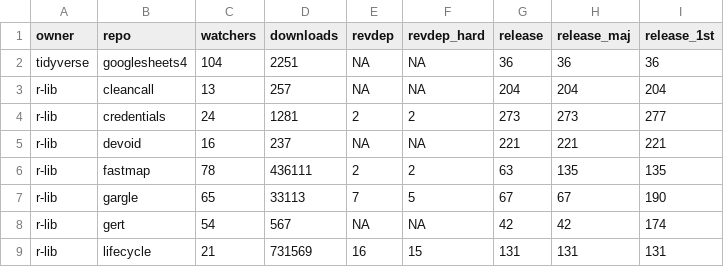
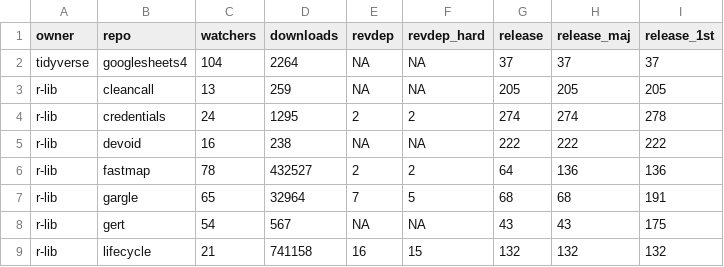
Before and after one commit to batpigandme/pkgreport, a CSV file: data/first_releases_2019.csv, drawn as a sheet; only a part is shown; the diff covers the shown part only.

Commit message:
Add monthly releases by type

```diff
--- a/data/first_releases_2019.csv
+++ b/data/first_releases_2019.csv
@@ -1,9 +1,9 @@
 owner,repo,watchers,downloads,revdep,revdep_hard,release,release_maj,release_1st
-tidyverse,googlesheets4,104,2251,NA,NA,36,36,36
-r-lib,cleancall,13,257,NA,NA,204,204,204
-r-lib,credentials,24,1281,2,2,273,273,277
-r-lib,devoid,16,237,NA,NA,221,221,221
-r-lib,fastmap,78,436111,2,2,63,135,135
-r-lib,gargle,65,33113,7,5,67,67,190
-r-lib,gert,54,567,NA,NA,42,42,174
-r-lib,lifecycle,21,731569,16,15,131,131,131
+tidyverse,googlesheets4,104,2264,NA,NA,37,37,37
+r-lib,cleancall,13,259,NA,NA,205,205,205
+r-lib,credentials,24,1295,2,2,274,274,278
+r-lib,devoid,16,238,NA,NA,222,222,222
+r-lib,fastmap,78,432527,2,2,64,136,136
+r-lib,gargle,65,32964,7,5,68,68,191
+r-lib,gert,54,567,NA,NA,43,43,175
+r-lib,lifecycle,21,741158,16,15,132,132,132
```
Also changed, not shown: 37 edited cells elsewhere in this file, 1 other file.
